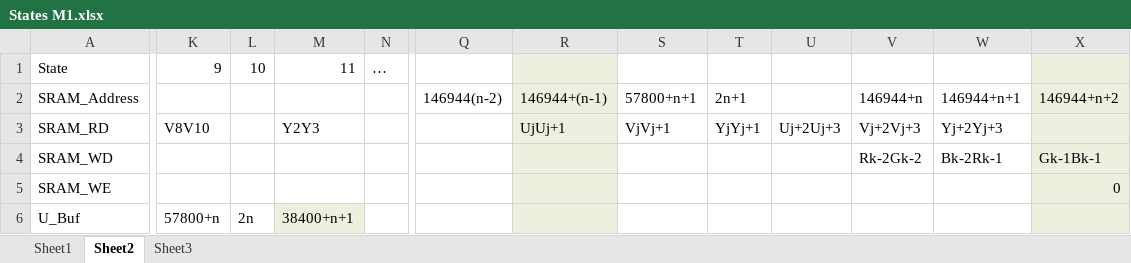
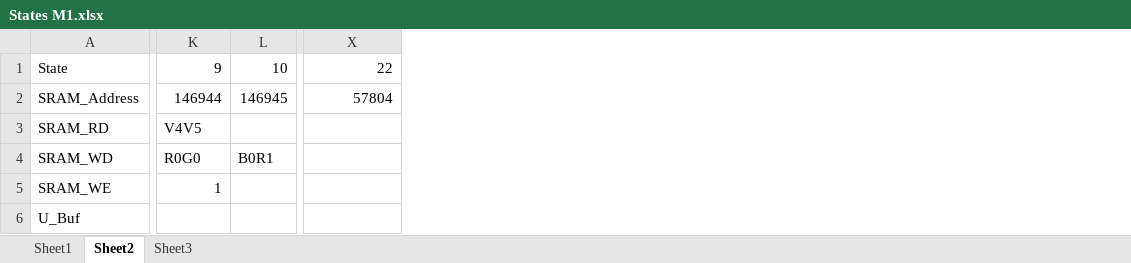
Before and after one commit to phille2/3DQ5-Project, an Excel workbook: States M1.xlsx, sheet Sheet2, drawn as a sheet; only a part is shown, gaps mark what is left out; values as stored, in another font and other column widths than the file's, no borders; removed rows and columns are numbered as before the commit, all else as after; the diff covers the shown part only; the diff names each change by its address in the sheet, - before the commit and + after, or states it on an @@ line.

Commit message:
State Table Update
Have till common case, buffer filling up to fast.

```diff
--- a/States M1.xlsx (sheet Sheet2)
+++ b/States M1.xlsx (sheet Sheet2)
-column L, rows 1-6: 10 |  |  |  |  | 2n
-column M, rows 1-6: 11 |  | Y2Y3 |  |  | 38400+n+1
-column N, row 1: …
-column Q, row 2: 146944(n-2)
-column R, rows 2-3: 146944+(n-1) | UjUj+1
-column S, rows 2-3: 57800+n+1 | VjVj+1
-column T, rows 2-3: 2n+1 | YjYj+1
-column U, row 3: Uj+2Uj+3
-column V, rows 2-4: 146944+n | Vj+2Vj+3 | Rk-2Gk-2
-column W, rows 2-4: 146944+n+1 | Yj+2Yj+3 | Bk-2Rk-1
+column L, rows 1-4: 10 | 146945 |  | B0R1
-X1: (empty)
+X1: 22
-X1:X6 fill: #EBF1DE
+X1:X6 fill: none
-K2: (empty)
+K2: 146944
-X2: 146944+n+2
+X2: 57804
-K3: V8V10
+K3: V4V5
-K4: (empty)
+K4: R0G0
-X4: Gk-1Bk-1
+X4: (empty)
-K5: (empty)
+K5: 1
-X5: 0
+X5: (empty)
-K6: 57800+n
+K6: (empty)
```
Also changed, not shown: 3 added rows, 1 removed row, 34 added columns, 7 removed columns, 109 edited cells and cell formats elsewhere in this sheet.
